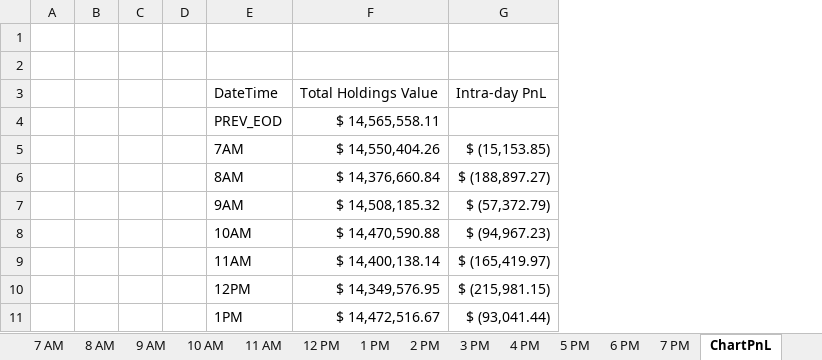
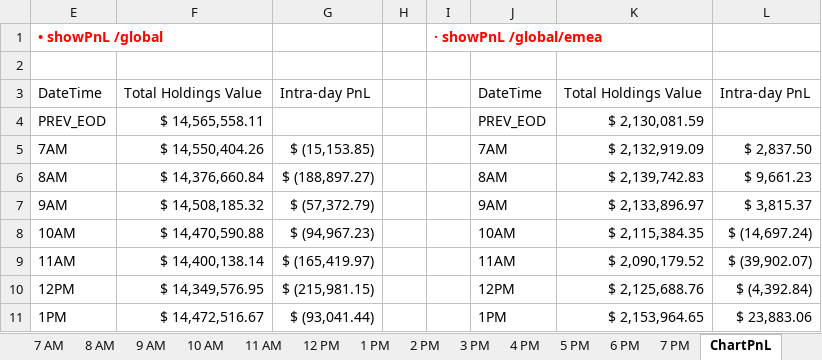
Before and after one commit to skandula76/PS_NY_Fall2018_CoreJavaHack, an Excel workbook: HackData.xlsx, sheet ChartPnL, drawn as a sheet; only a part is shown; values as stored, in another font and other column widths than the file's, no borders; charts and pictures not drawn; removed rows and columns are numbered as before the commit, all else as after; the diff covers the shown part only; the diff names each change by its address in the sheet, - before the commit and + after, or states it on an @@ line.

```diff
--- a/HackData.xlsx (sheet ChartPnL)
+++ b/HackData.xlsx (sheet ChartPnL)
@@ column A hidden, empty @@
@@ column B hidden, empty @@
@@ column C hidden, empty @@
@@ column D hidden, empty @@
+column H, empty
+column I, row 1: · showPnL /global/emea
+column J, rows 3-11: DateTime | PREV_EOD | 7AM | 8AM | 9AM | 10AM | 11AM | 12PM | 1PM
+column K, rows 3-11: Total Holdings Value | $ 2,130,081.59 | $ 2,132,919.09 | $ 2,139,742.83 | $ 2,133,896.97 | $ 2,115,384.35 | $ 2,090,179.52 | $ 2,125,688.76 | $ 2,153,964.65
+column L, rows 3-11: Intra-day PnL |  | $ 2,837.50 | $ 9,661.23 | $ 3,815.37 | $ (14,697.24) | $ (39,902.07) | $ (4,392.84) | $ 23,883.06
-row 1: (empty)
+row 1: • showPnL /global |  |  |  | · showPnL /global/emea
```
Also changed, not shown: 22 added rows elsewhere in this sheet, sheet 11 AM, sheet 12 PM, sheet 6 PM, sheet 9 AM, sheet 3 PM, sheet 8 AM, 8 more sheets, charts or pictures.
